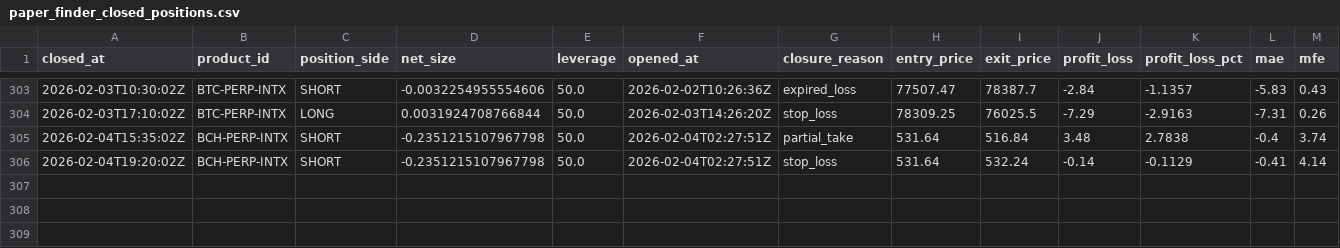
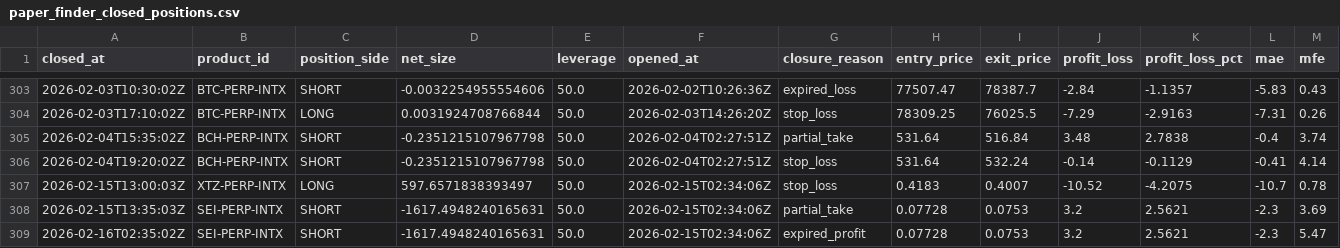
Before and after one commit to spirosrap/crypto-finance, a CSV file: trade_logs/paper_finder_closed_positions.csv, drawn as a sheet; only a part is shown, gaps mark what is left out; rows hold the shown columns only; the diff names each change by its address in the sheet, - before the commit and + after, or states it on an @@ line.

```diff
--- a/trade_logs/paper_finder_closed_positions.csv
+++ b/trade_logs/paper_finder_closed_positions.csv
+row 307: 2026-02-15T13:00:03Z | XTZ-PERP-INTX | LONG | 597.6571838393497 | 50.0 | 2026-02-15T02:34:06Z | stop_loss | 0.4183 | 0.4007 | -10.52 | -4.2075 | -10.7 | 0.78
+row 308: 2026-02-15T13:35:03Z | SEI-PERP-INTX | SHORT | -1617.4948240165631 | 50.0 | 2026-02-15T02:34:06Z | partial_take | 0.07728 | 0.0753 | 3.2 | 2.5621 | -2.3 | 3.69
+row 309: 2026-02-16T02:35:02Z | SEI-PERP-INTX | SHORT | -1617.4948240165631 | 50.0 | 2026-02-15T02:34:06Z | expired_profit | 0.07728 | 0.0753 | 3.2 | 2.5621 | -2.3 | 5.47
```
Also changed, not shown: trade_logs/paper_finder_open_positions.csv, trade_logs/watchdog_closed_positions.csv, 2 other files.
